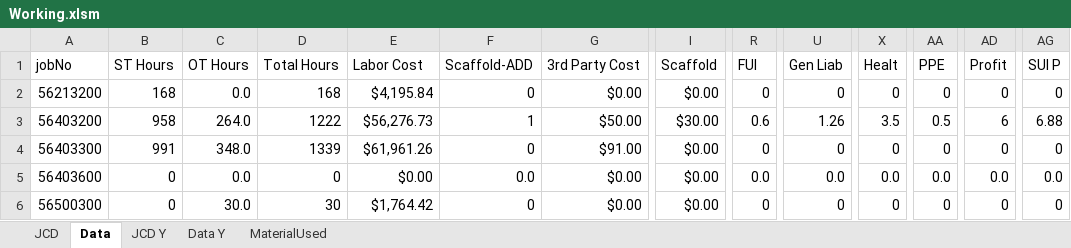
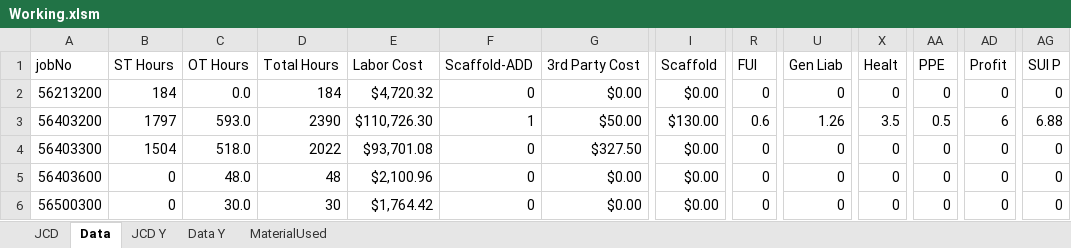
Before and after one commit to jcontreras305/AVT_TRAKING, an Excel workbook: AVT_TRAKING-b5a19f52c2a889d8592336db032ecf143043f8f5/AVT_TRAKING/AVT_TRAKING/Documents/ExcelDoc/Working.xlsm, sheet Data, drawn as a sheet; only a part is shown, gaps mark what is left out; values as stored, in another font and other column widths than the file's, no borders; table styles not drawn; the diff covers the shown part only; the diff names each change by its address in the sheet, - before the commit and + after, or states it on an @@ line.

```diff
--- a/AVT_TRAKING-b5a19f52c2a889d8592336db032ecf143043f8f5/AVT_TRAKING/AVT_TRAKING/Documents/ExcelDoc/Working.xlsm (sheet Data)
+++ b/AVT_TRAKING-b5a19f52c2a889d8592336db032ecf143043f8f5/AVT_TRAKING/AVT_TRAKING/Documents/ExcelDoc/Working.xlsm (sheet Data)
-B2 (ST Hours): 168
+B2 (ST Hours): 184
-D2 (Total Hours): 168
+D2 (Total Hours): 184
-E2 (Labor Cost): $4,195.84
+E2 (Labor Cost): $4,720.32
-B3 (ST Hours): 958
+B3 (ST Hours): 1797
-C3 (OT Hours): 264.0
+C3 (OT Hours): 593.0
-D3 (Total Hours): 1222
+D3 (Total Hours): 2390
-E3 (Labor Cost): $56,276.73
+E3 (Labor Cost): $110,726.30
-I3 (Scaffold): $30.00
+I3 (Scaffold): $130.00
-B4 (ST Hours): 991
+B4 (ST Hours): 1504
-C4 (OT Hours): 348.0
+C4 (OT Hours): 518.0
-D4 (Total Hours): 1339
+D4 (Total Hours): 2022
-E4 (Labor Cost): $61,961.26
+E4 (Labor Cost): $93,701.08
-G4 (3rd Party Cost): $91.00
+G4 (3rd Party Cost): $327.50
-C5 (OT Hours): 0.0
+C5 (OT Hours): 48.0
-D5 (Total Hours): 0
+D5 (Total Hours): 48
-E5 (Labor Cost): $0.00
+E5 (Labor Cost): $2,100.96
-F5 (Scaffold-ADD): 0.0
+F5 (Scaffold-ADD): 0
-R5 (FUI): 0.0
+R5 (FUI): 0
-U5 (Gen Liab): 0.0
+U5 (Gen Liab): 0
-X5 (Healt): 0.0
+X5 (Healt): 0
-AA5 (PPE): 0.0
+AA5 (PPE): 0
-AD5 (Profit): 0.0
+AD5 (Profit): 0
-AG5 (SUI P): 0.0
+AG5 (SUI P): 0
```
Also changed, not shown: 3 edited cells elsewhere in this sheet, sheet JCD, sheet JCD Y, sheet MaterialUsed, 1 other file.
